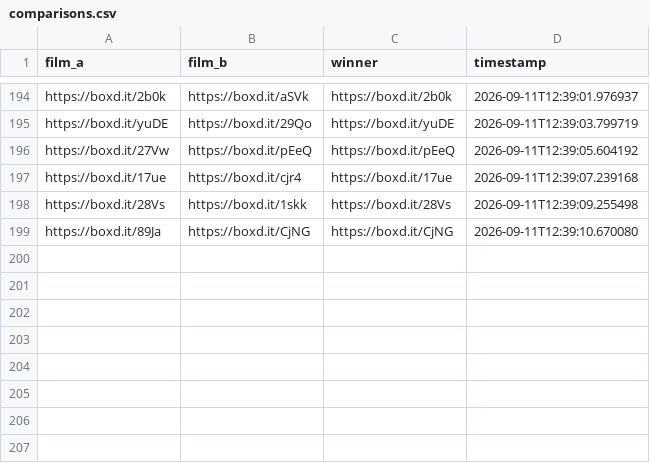
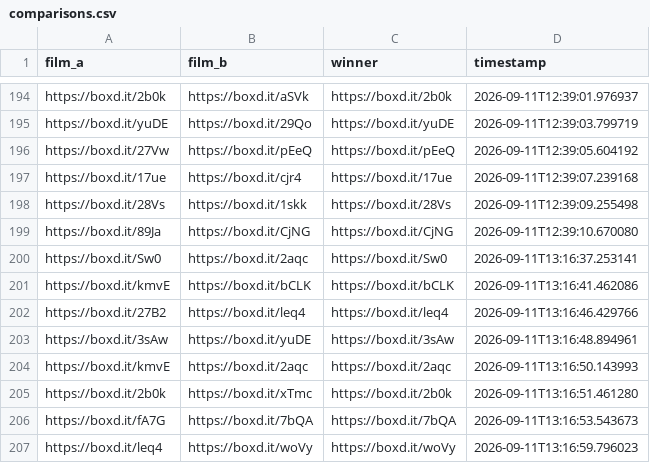
Before and after one commit to c-k-bull/rankmymovies, a CSV file: sessions/1de750a3fe4b/comparisons.csv, drawn as a sheet; only a part is shown, gaps mark what is left out; the diff names each change by its address in the sheet, - before the commit and + after, or states it on an @@ line.

Commit message:
P6a: comparison screen

```diff
--- a/sessions/1de750a3fe4b/comparisons.csv
+++ b/sessions/1de750a3fe4b/comparisons.csv
+row 200: https://boxd.it/Sw0 | https://boxd.it/2aqc | https://boxd.it/Sw0 | 2026-09-11T13:16:37.253141
+row 201: https://boxd.it/kmvE | https://boxd.it/bCLK | https://boxd.it/bCLK | 2026-09-11T13:16:41.462086
+row 202: https://boxd.it/27B2 | https://boxd.it/leq4 | https://boxd.it/leq4 | 2026-09-11T13:16:46.429766
+row 203: https://boxd.it/3sAw | https://boxd.it/yuDE | https://boxd.it/3sAw | 2026-09-11T13:16:48.894961
+row 204: https://boxd.it/kmvE | https://boxd.it/2aqc | https://boxd.it/2aqc | 2026-09-11T13:16:50.143993
+row 205: https://boxd.it/2b0k | https://boxd.it/xTmc | https://boxd.it/2b0k | 2026-09-11T13:16:51.461280
+row 206: https://boxd.it/fA7G | https://boxd.it/7bQA | https://boxd.it/7bQA | 2026-09-11T13:16:53.543673
+row 207: https://boxd.it/leq4 | https://boxd.it/woVy | https://boxd.it/woVy | 2026-09-11T13:16:59.796023
```
Also changed, not shown: 17 other files.
